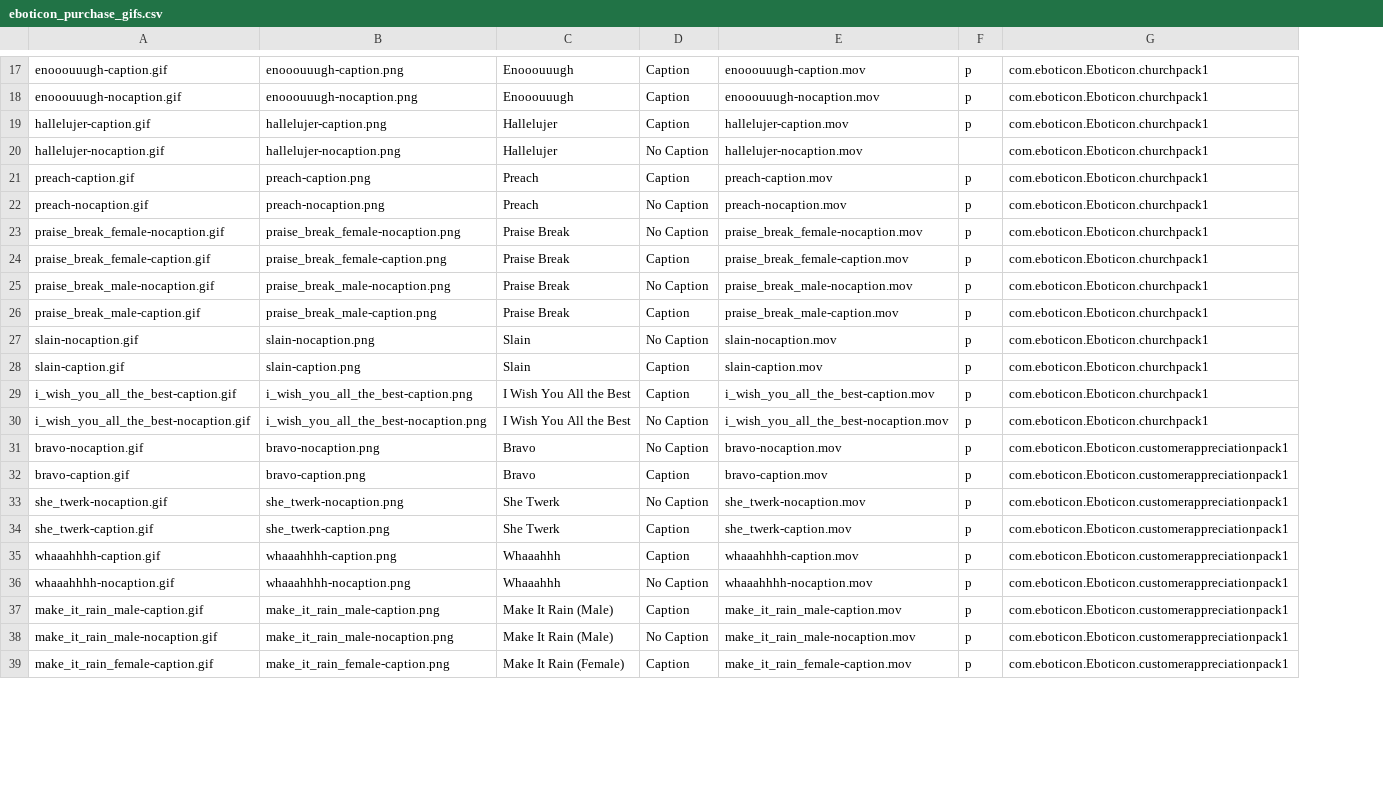
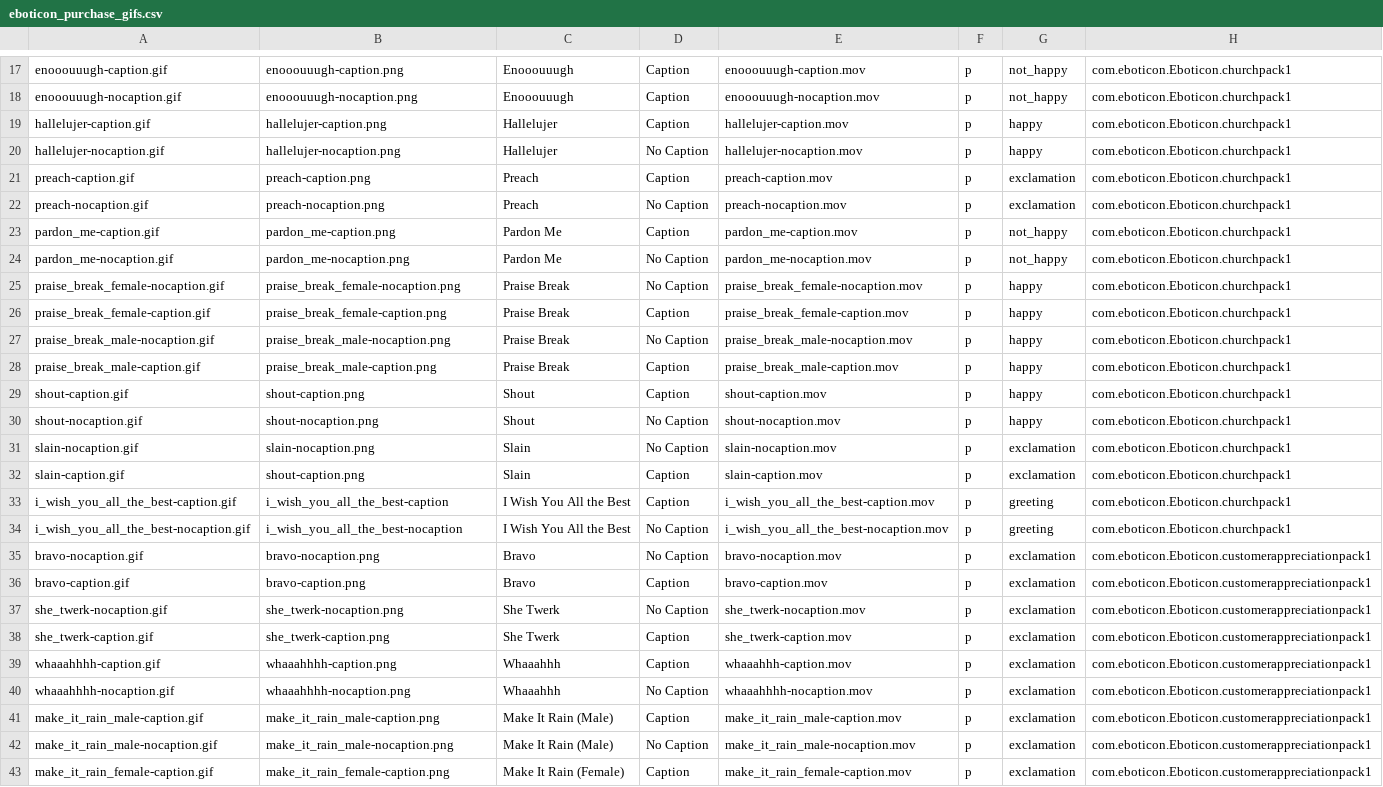
Before and after one commit to cosmicarrows/Eboticon-iOS, a CSV file: Eboticon1.2/eboticon_purchase_gifs.csv, drawn as a sheet; only a part is shown, gaps mark what is left out; addresses are those after the commit; the diff covers the shown part only; the diff names each change by its address in the sheet, - before the commit and + after, or states it on an @@ line.

```diff
--- a/Eboticon1.2/eboticon_purchase_gifs.csv
+++ b/Eboticon1.2/eboticon_purchase_gifs.csv
+column G, rows 17-22: not_happy | not_happy | happy | happy | exclamation | exclamation; rows 25-28: all happy; rows 31-43: exclamation | exclamation | greeting | greeting | exclamation | exclamation | exclamation | exclamation | exclamation | exclamation | exclamation | exclamation | exclamation
-F20: (empty)
+F20: p
+row 23: pardon_me-caption.gif | pardon_me-caption.png | Pardon Me | Caption | pardon_me-caption.mov | p | not_happy | com.eboticon.Eboticon.churchpack1
+row 24: pardon_me-nocaption.gif | pardon_me-nocaption.png | Pardon Me | No Caption | pardon_me-nocaption.mov | p | not_happy | com.eboticon.Eboticon.churchpack1
+row 29: shout-caption.gif | shout-caption.png | Shout | Caption | shout-caption.mov | p | happy | com.eboticon.Eboticon.churchpack1
+row 30: shout-nocaption.gif | shout-nocaption.png | Shout | No Caption | shout-nocaption.mov | p | happy | com.eboticon.Eboticon.churchpack1
-B32: slain-caption.png
+B32: shout-caption.png
-B33: i_wish_you_all_the_best-caption.png
+B33: i_wish_you_all_the_best-caption
-B34: i_wish_you_all_the_best-nocaption.png
+B34: i_wish_you_all_the_best-nocaption
-E39: whaaahhhh-caption.mov
+E39: whaaahhh-caption.mov
```
Also changed, not shown: 4 added rows, 2 moved rows and 3 edited cells elsewhere in this file, 17 other files.
